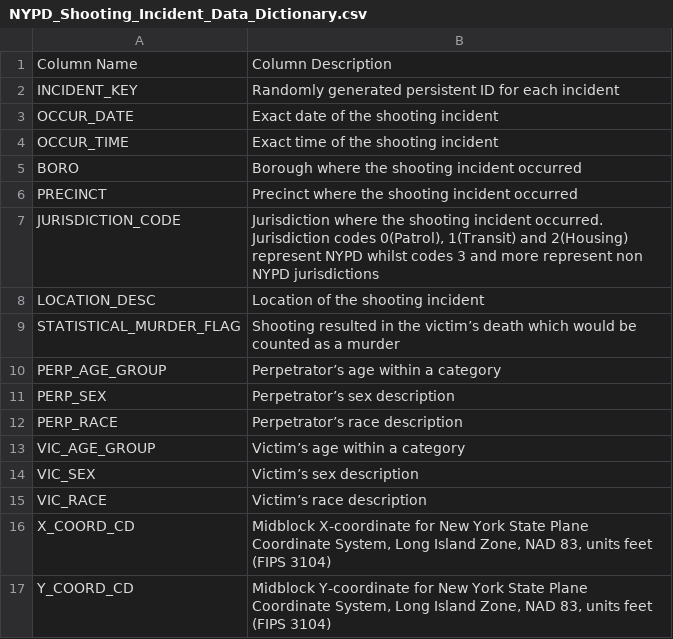
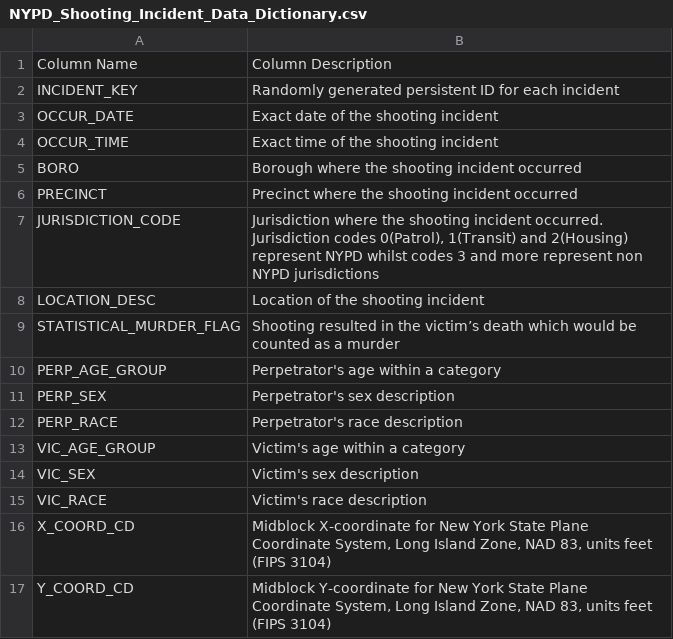
Before and after one commit to oggyluky11/DATA608-SPRING-2021, a CSV file: Final-Project/NYPD_Shooting_Incident_Data_Dictionary.csv, drawn as a sheet.

Commit message:
Add files via upload

```diff
--- a/Final-Project/NYPD_Shooting_Incident_Data_Dictionary.csv
+++ b/Final-Project/NYPD_Shooting_Incident_Data_Dictionary.csv
@@ -9,8 +9,8 @@ LOCATION_DESC,Location of the shooting incident
 STATISTICAL_MURDER_FLAG,Shooting resulted in the victim’s death which would be counted as a murder
-PERP_AGE_GROUP,Perpetrator’s age within a category
-PERP_SEX,Perpetrator’s sex description
-PERP_RACE,Perpetrator’s race description
-VIC_AGE_GROUP,Victim’s age within a category
-VIC_SEX,Victim’s sex description
-VIC_RACE,Victim’s race description
+PERP_AGE_GROUP,Perpetrator's age within a category
+PERP_SEX,Perpetrator's sex description
+PERP_RACE,Perpetrator's race description
+VIC_AGE_GROUP,Victim's age within a category
+VIC_SEX,Victim's sex description
+VIC_RACE,Victim's race description
 X_COORD_CD,"Midblock X-coordinate for New York State Plane Coordinate System, Long Island Zone, NAD 83, units feet (FIPS 3104)"
```
